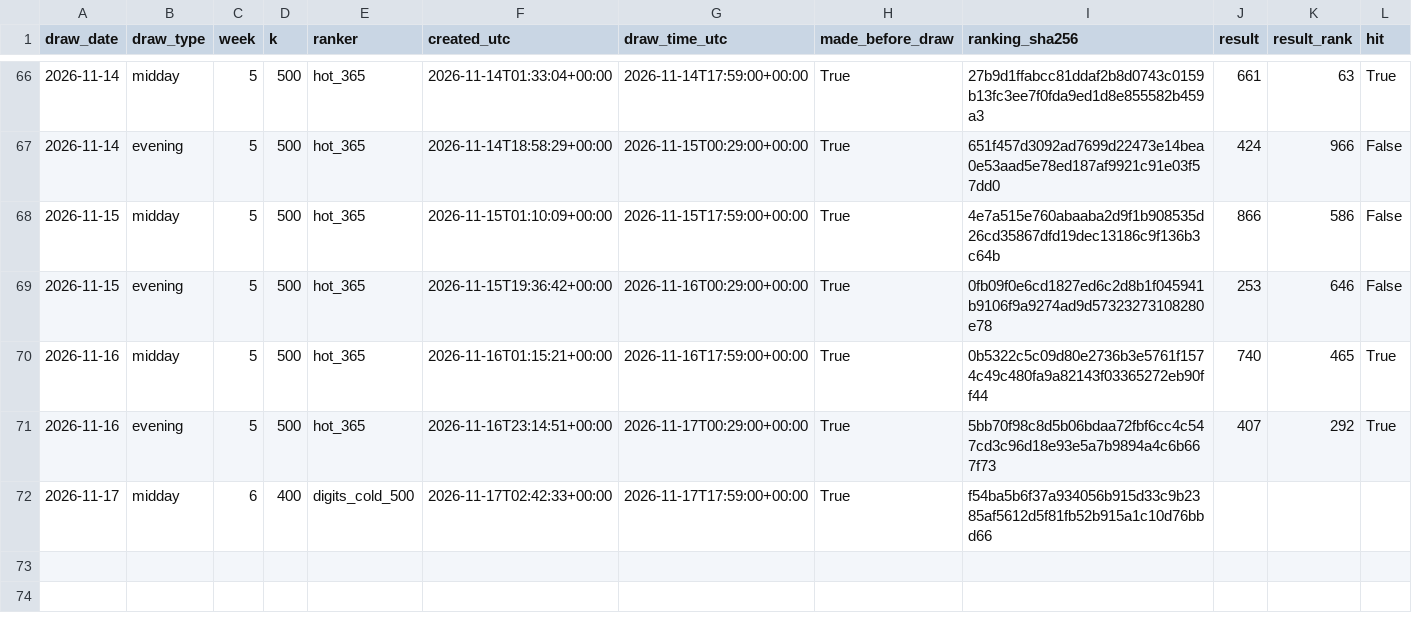
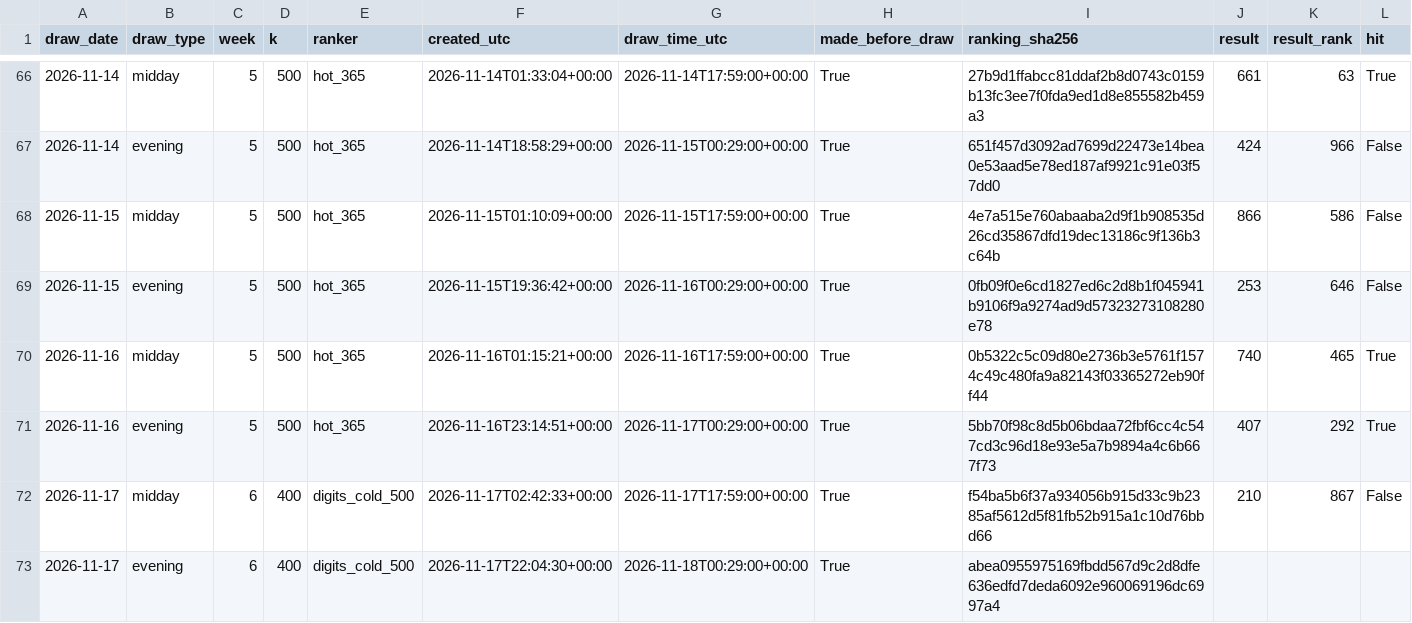
Before and after one commit to SRIIAKHILLESSH/streamlit_app, a CSV file: artifacts/automl3/live/predictions.csv, drawn as a sheet; only a part is shown, gaps mark what is left out; addresses are those after the commit; rows hold the shown columns only; the diff names each change by its address in the sheet, - before the commit and + after, or states it on an @@ line.

```diff
--- a/artifacts/automl3/live/predictions.csv
+++ b/artifacts/automl3/live/predictions.csv
+row 72: 2026-11-17 | midday | 6 | 400 | digits_cold_500 | 2026-11-17T02:42:33+00:00 | 2026-11-17T17:59:00+00:00 | True | f54ba5b6f37a934056b915d33c9b2385af5612d5f81fb52b915a1c10d76bbd66 | 210 | 867 | False
-B73 (draw_type): midday
+B73 (draw_type): evening
-F73 (created_utc): 2026-11-17T02:42:33+00:00
+F73 (created_utc): 2026-11-17T22:04:30+00:00
-G73 (draw_time_utc): 2026-11-17T17:59:00+00:00
+G73 (draw_time_utc): 2026-11-18T00:29:00+00:00
-I73 (ranking_sha256): f54ba5b6f37a934056b915d33c9b2385af5612d5f81fb52b915a1c10d76bbd66
+I73 (ranking_sha256): abea0955975169fbdd567d9c2d8dfe636edfd7deda6092e960069196dc6997a4
```
Also changed, not shown: artifacts/automl1/live/predictions.csv, artifacts/automl2/live/predictions.csv, 8 other files.
